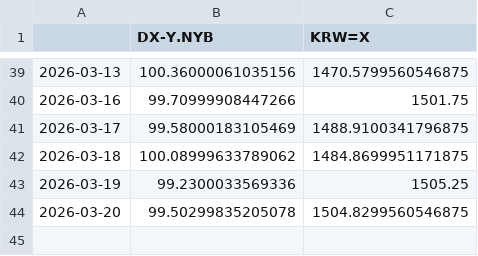
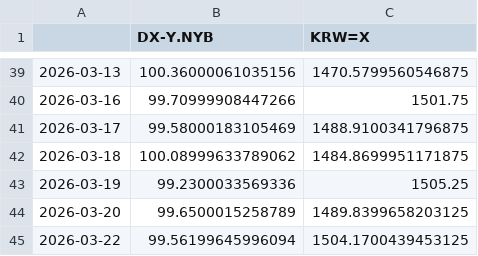
Before and after one commit to pinedance/quant-data-open, a TSV file: output/US/economy/D/data.tsv, drawn as a sheet; only a part is shown, gaps mark what is left out.

```diff
--- a/output/US/economy/D/data.tsv
+++ b/output/US/economy/D/data.tsv
@@ -43,2 +43,3 @@
 2026-03-19	99.2300033569336	1505.25
-2026-03-20	99.50299835205078	1504.8299560546875
+2026-03-20	99.6500015258789	1489.8399658203125
+2026-03-22	99.56199645996094	1504.1700439453125
```
Also changed, not shown: output/KR/economy/D/ECOS.tsv, output/KR/economy/D/markets.tsv.
